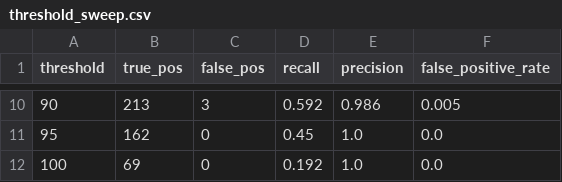
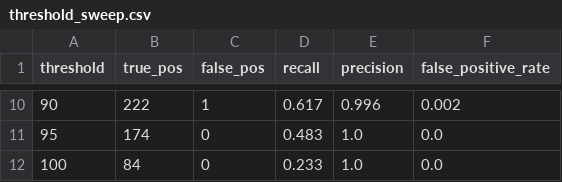
Before and after one commit to Kanss1176/sanctions-kyc-project, a CSV file: docs/threshold_sweep.csv, drawn as a sheet; only a part is shown, gaps mark what is left out; the diff covers the shown part only.

Commit message:
Normalize legal suffixes before matching; suffix_abbrev recall 0.38 -> 1.00

```diff
--- a/docs/threshold_sweep.csv
+++ b/docs/threshold_sweep.csv
@@ -10,3 +10,3 @@ threshold,true_pos,false_pos,recall,precision,false_positive_rate
-90,213,3,0.592,0.986,0.005
-95,162,0,0.45,1.0,0.0
-100,69,0,0.192,1.0,0.0
+90,222,1,0.617,0.996,0.002
+95,174,0,0.483,1.0,0.0
+100,84,0,0.233,1.0,0.0
```
Also changed, not shown: 34 edited cells elsewhere in this file, 1 other file.
